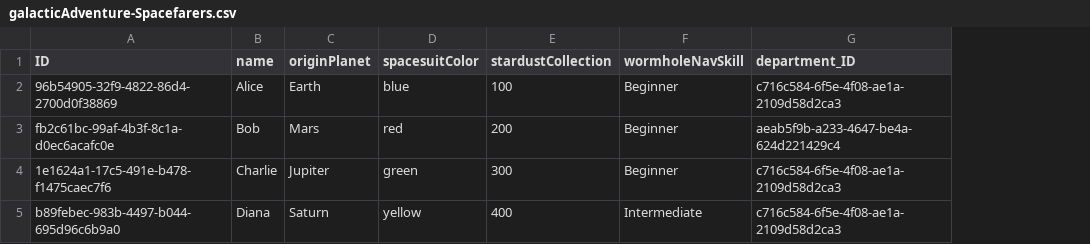
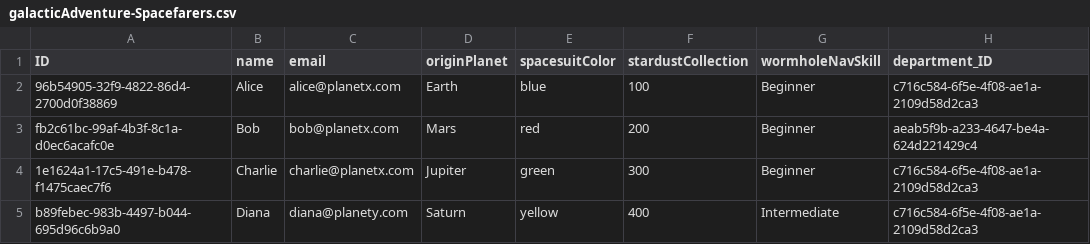
Before and after one commit to zenpolip/galactic-adventure-app, a CSV file: db/data/galacticAdventure-Spacefarers.csv, drawn as a sheet; only a part is shown; the diff names each change by its address in the sheet, - before the commit and + after, or states it on an @@ line.

Commit message:
feat: add @After email sending funcionality

```diff
--- a/db/data/galacticAdventure-Spacefarers.csv
+++ b/db/data/galacticAdventure-Spacefarers.csv
+column C (email), rows 2-5: alice@planetx.com | bob@planetx.com | charlie@planetx.com | diana@planety.com
```
Also changed, not shown: 7 other files.
